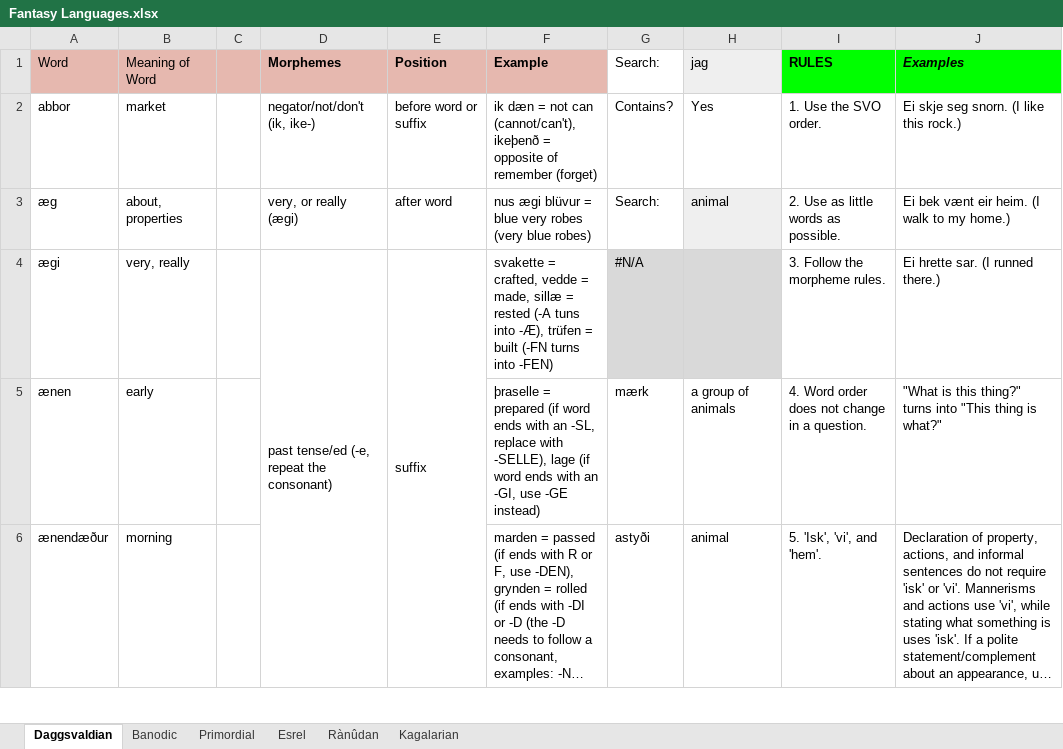
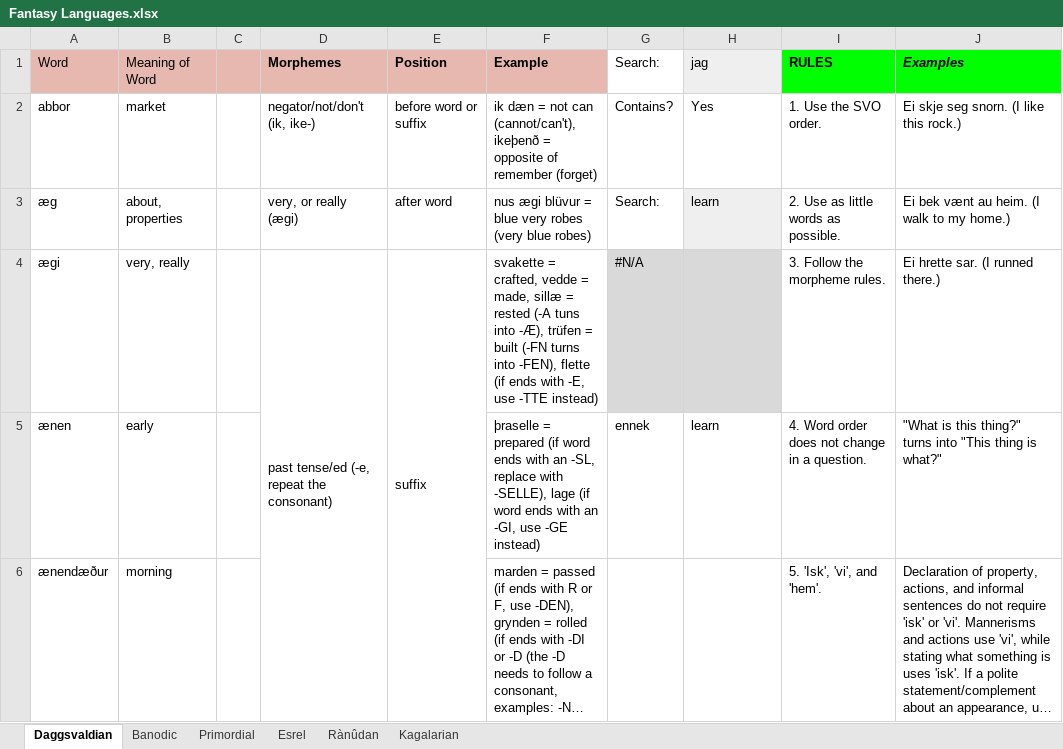
Before and after one commit to Oneo64/Aldpor, an Excel workbook: Conlangs/Fantasy Languages.xlsx, sheet Daggsvaldian, drawn as a sheet; only a part is shown; long unchanged cells end in …; values as stored, in another font and other column widths than the file's, no borders; charts and pictures not drawn; the diff covers the shown part only; the diff names each change by its address in the sheet, - before the commit and + after, or states it on an @@ line.

Commit message:
Update Fantasy Languages.xlsx

```diff
--- a/Conlangs/Fantasy Languages.xlsx (sheet Daggsvaldian)
+++ b/Conlangs/Fantasy Languages.xlsx (sheet Daggsvaldian)
-H3: animal
+H3: learn
-J3: Ei bek vænt eir heim. (I walk to my home.)
+J3: Ei bek vænt au heim. (I walk to my home.)
-F4: …turns into -FEN)
+F4: …turns into -FEN), flette (if ends with -E, use -TTE instead)
-G5: mærk
+G5: ennek
-H5: a group of animals
+H5: learn
-G6: astyði
+G6: (empty)
-H6: animal
+H6: (empty)
```
Also changed, not shown: 3 added rows, 3 removed rows, 16 edited cells and cell formats elsewhere in this sheet.
